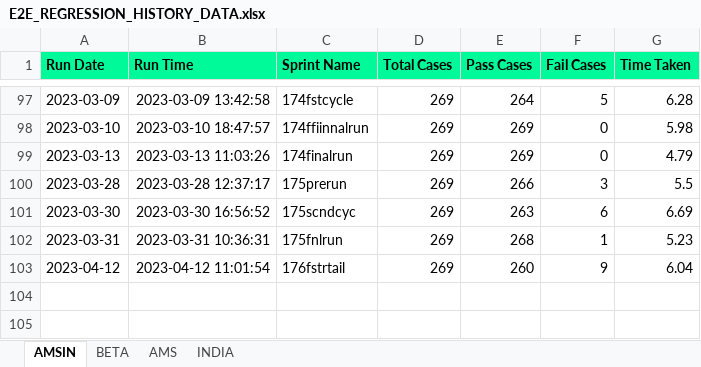
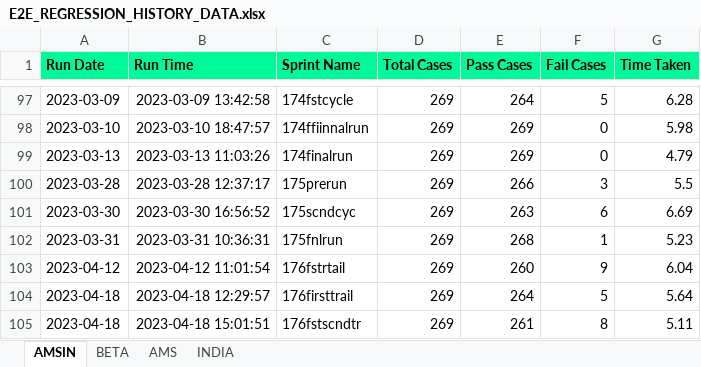
Before and after one commit to Vinod-E/POMdataDriven, an Excel workbook: Reports/Graph_Sprint_Data/E2E_REGRESSION_HISTORY_DATA.xlsx, sheet AMSIN, drawn as a sheet; only a part is shown, gaps mark what is left out; values as stored, in another font and other column widths than the file's, no borders; the diff names each change by its address in the sheet, - before the commit and + after, or states it on an @@ line.

```diff
--- a/Reports/Graph_Sprint_Data/E2E_REGRESSION_HISTORY_DATA.xlsx (sheet AMSIN)
+++ b/Reports/Graph_Sprint_Data/E2E_REGRESSION_HISTORY_DATA.xlsx (sheet AMSIN)
+row 104: 2023-04-18 | 2023-04-18 12:29:57 | 176firsttrail | 269 | 264 | 5 | 5.64
+row 105: 2023-04-18 | 2023-04-18 15:01:51 | 176fstscndtr | 269 | 261 | 8 | 5.11
```
Also changed, not shown: Reports/Graph_Sprint_Data/HELP_DESK_QUERY_HISTORY_DATA.xlsx, Reports/Graph_Sprint_Data/MANAGE_INTERVIEWERS_HISTORY_DATA.xlsx, 52 other files.
